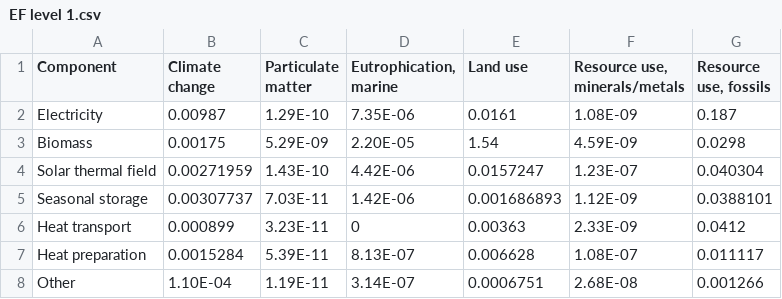
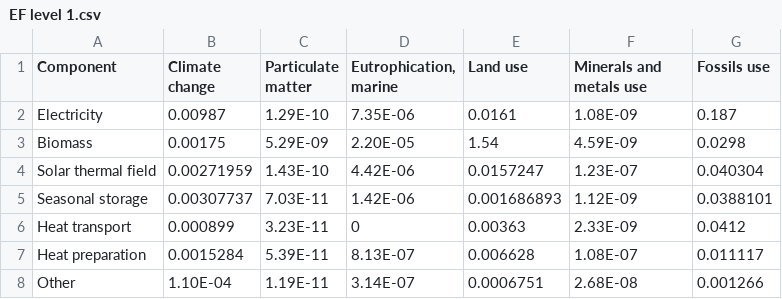
Before and after one commit to elkeelke/pwrg1, a CSV file: data/EF level 1.csv, drawn as a sheet.

Commit message:
Make the headers shorter

```diff
--- a/data/EF level 1.csv
+++ b/data/EF level 1.csv
@@ -1,2 +1,2 @@
-Component,Climate change,Particulate matter ,"Eutrophication, marine",Land use,"Resource use, minerals/metals","Resource use, fossils"
+Component,Climate change,Particulate matter ,"Eutrophication, marine",Land use,"Minerals and metals use","Fossils use"
 Electricity,0.00987,1.29E-10,7.35E-06,0.0161,1.08E-09,0.187
```
